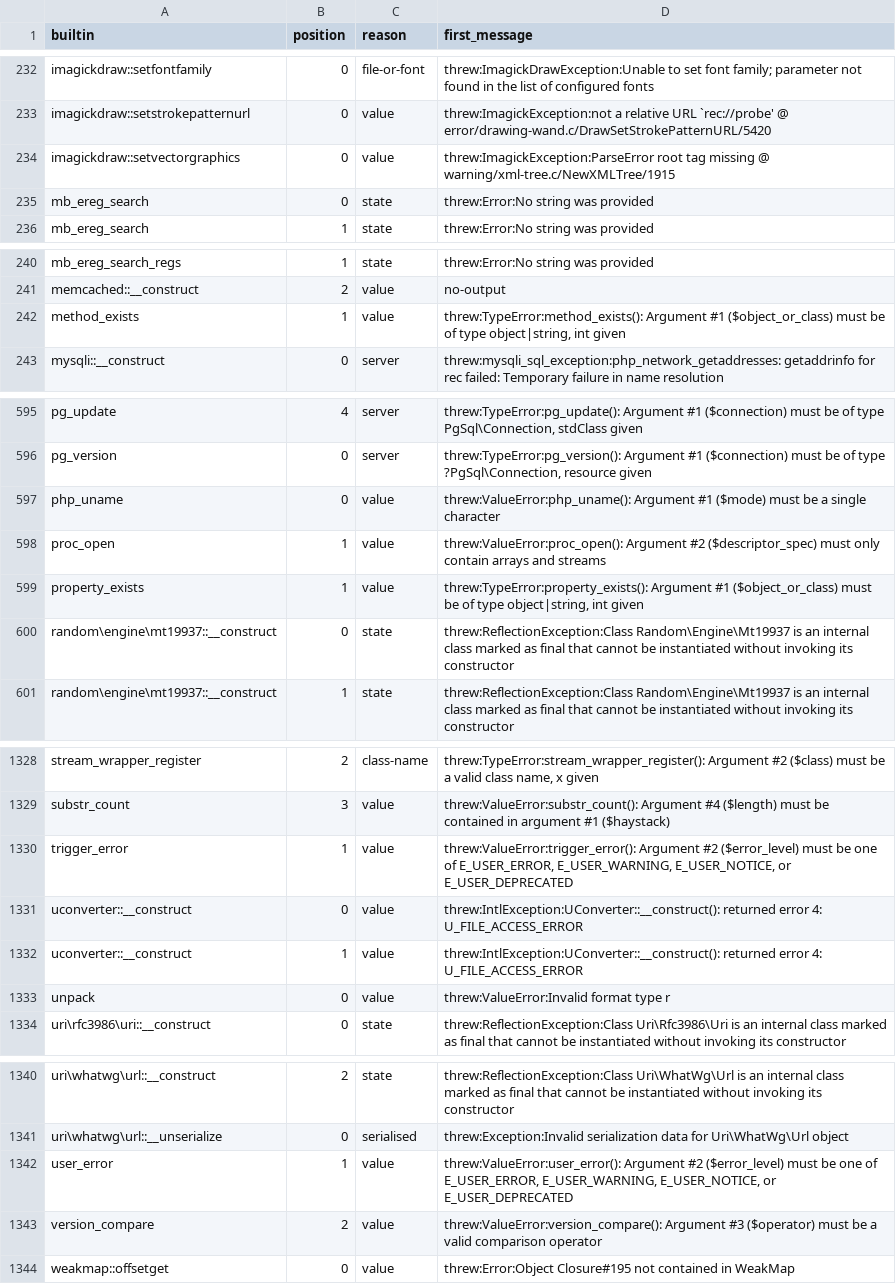
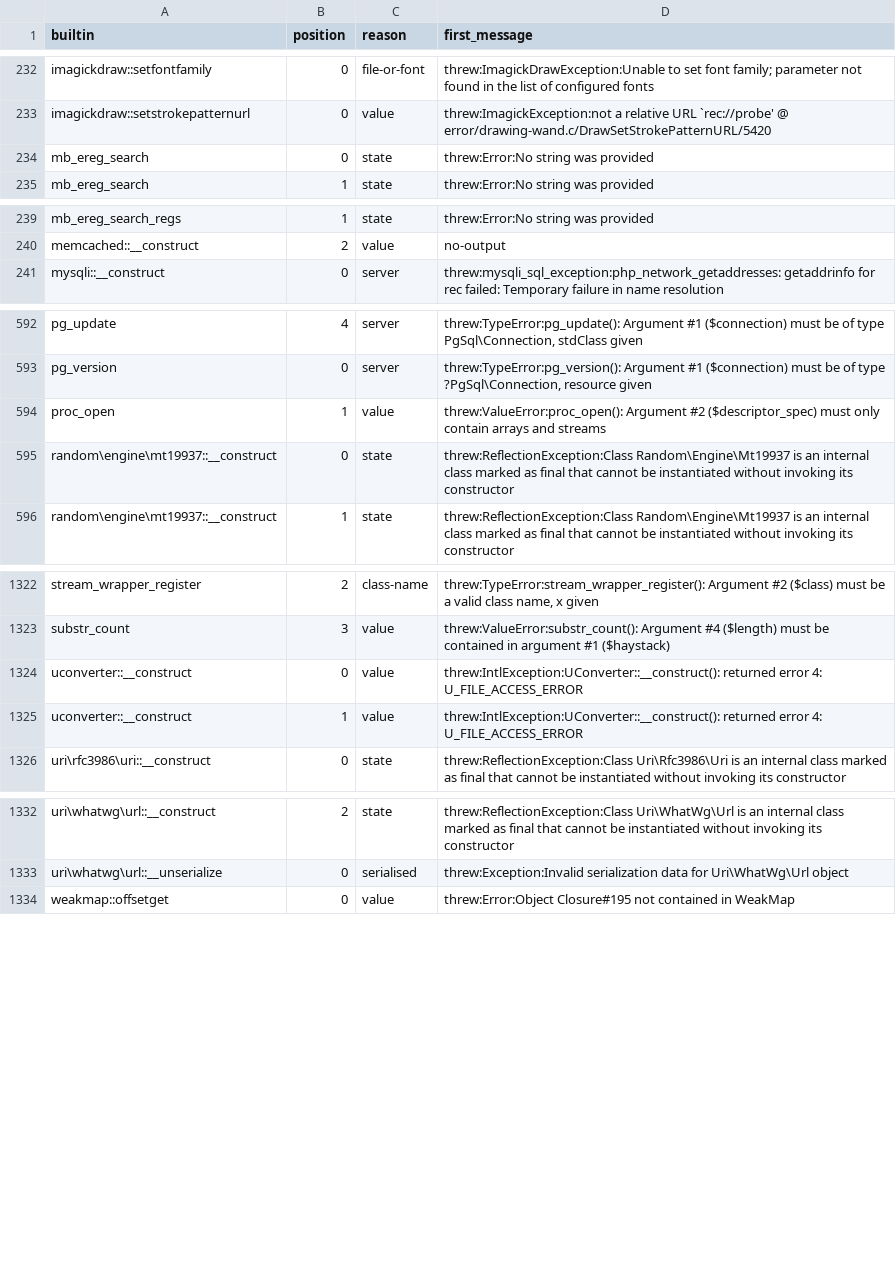
Before and after one commit to darktorres/phpstan-rs, a TSV file: tools/builtin-runs/scan/coverage-gaps.tsv, drawn as a sheet; only a part is shown, gaps mark what is left out; the diff covers the shown part only; the diff names each change by its address in the sheet, - before the commit and + after, or states it on an @@ line.

Commit message:
builtin-runs: the coverage gaps after the simple value rules, from targeted scans merged over the last full scan; step 1 stays open

```diff
--- a/tools/builtin-runs/scan/coverage-gaps.tsv
+++ b/tools/builtin-runs/scan/coverage-gaps.tsv
-row 234: imagickdraw::setvectorgraphics | 0 | value | threw:ImagickException:ParseError root tag missing @ warning/xml-tree.c/NewXMLTree/1915
-row 242: method_exists | 1 | value | threw:TypeError:method_exists(): Argument #1 ($object_or_class) must be of type object|string, int given
-row 597: php_uname | 0 | value | threw:ValueError:php_uname(): Argument #1 ($mode) must be a single character
-row 599: property_exists | 1 | value | threw:TypeError:property_exists(): Argument #1 ($object_or_class) must be of type object|string, int given
-row 1330: trigger_error | 1 | value | threw:ValueError:trigger_error(): Argument #2 ($error_level) must be one of E_USER_ERROR, E_USER_WARNING, E_USER_NOTICE, or E_USER_DEPRECATED
-row 1333: unpack | 0 | value | threw:ValueError:Invalid format type r
-row 1342: user_error | 1 | value | threw:ValueError:user_error(): Argument #2 ($error_level) must be one of E_USER_ERROR, E_USER_WARNING, E_USER_NOTICE, or E_USER_DEPRECATED
-row 1343: version_compare | 2 | value | threw:ValueError:version_compare(): Argument #3 ($operator) must be a valid comparison operator
```
Also changed, not shown: 2 removed rows elsewhere in this file.
